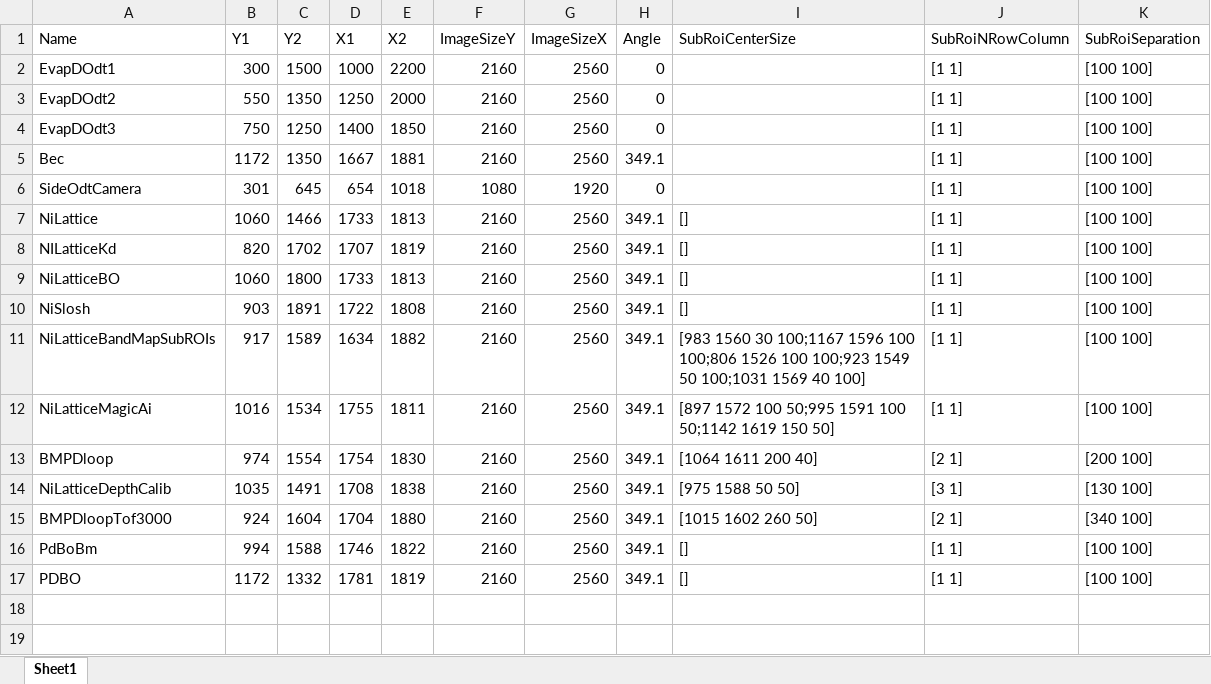
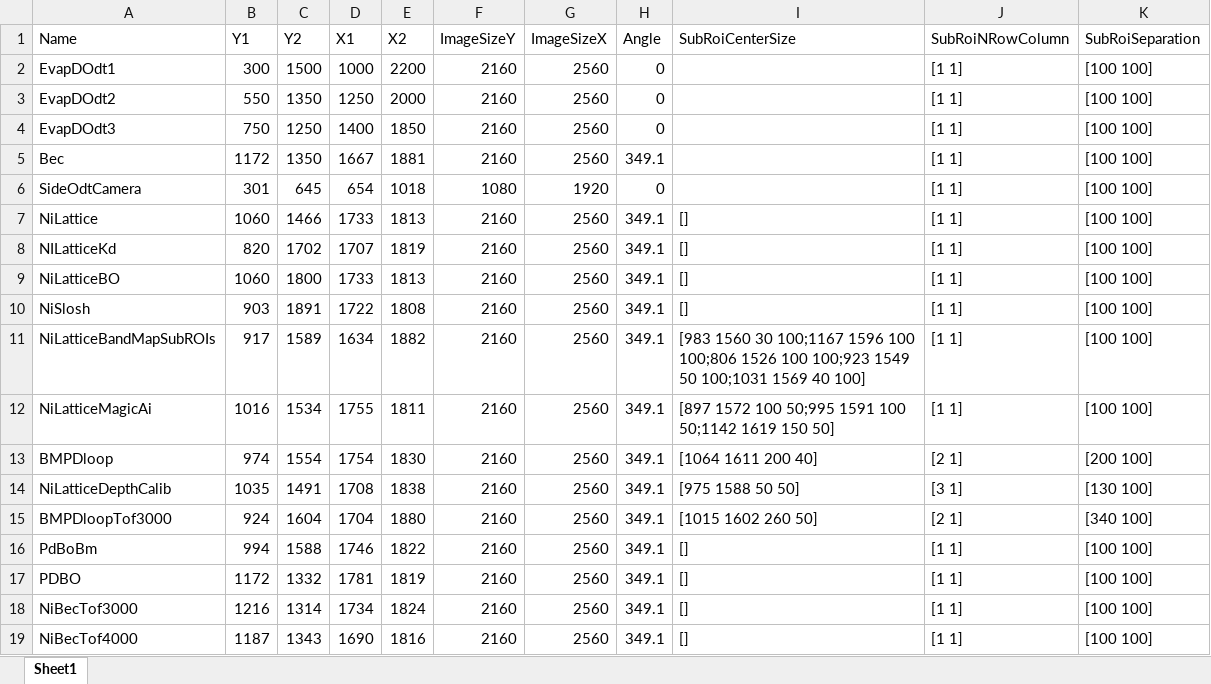
Before and after one commit to weldlabucsb/MuscleMuseum_Li, an Excel workbook: .config/acquisitionConfig/roi.csv.xlsx, sheet Sheet1, drawn as a sheet; values as stored, in another font and other column widths than the file's, no borders; the diff names each change by its address in the sheet, - before the commit and + after, or states it on an @@ line.

```diff
--- a/.config/acquisitionConfig/roi.csv.xlsx (sheet Sheet1)
+++ b/.config/acquisitionConfig/roi.csv.xlsx (sheet Sheet1)
+row 18: NiBecTof3000 | 1216 | 1314 | 1734 | 1824 | 2160 | 2560 | 349.1 | [] | [1 1] | [100 100]
+row 19: NiBecTof4000 | 1187 | 1343 | 1690 | 1816 | 2160 | 2560 | 349.1 | [] | [1 1] | [100 100]
```
Also changed, not shown: .config/becExpConfig/becExpType.csv.xlsx, .config/becExpConfig/parameterUnit.csv.xlsx, 6 other files.
